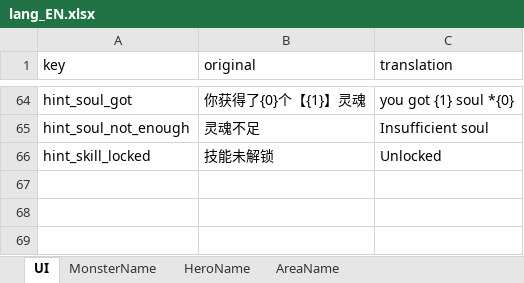
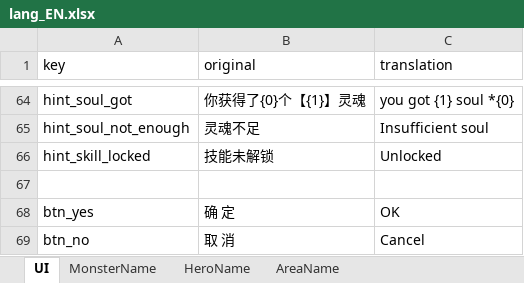
Before and after one commit to lostjoker/demontap, an Excel workbook: design/lang_EN.xlsx, sheet UI, drawn as a sheet; only a part is shown, gaps mark what is left out; values as stored, in another font and other column widths than the file's, no borders; the diff names each change by its address in the sheet, - before the commit and + after, or states it on an @@ line.

Commit message:
fix missing translation

```diff
--- a/design/lang_EN.xlsx (sheet UI)
+++ b/design/lang_EN.xlsx (sheet UI)
+row 67: (empty)
+row 68: btn_yes | 确 定 | OK
+row 69: btn_no | 取 消 | Cancel
```
Also changed, not shown: 5 other files.
